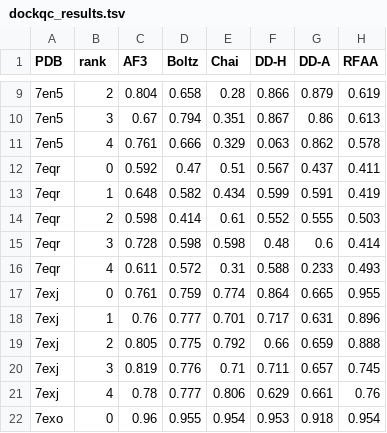
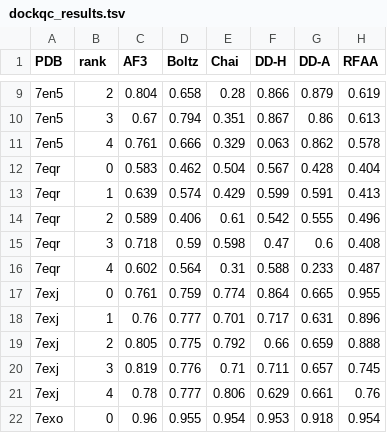
Before and after one commit to swcanner/ubcapin_clean, a TSV file: dockqc_results.tsv, drawn as a sheet; only a part is shown, gaps mark what is left out; the diff covers the shown part only.

```diff
--- a/dockqc_results.tsv
+++ b/dockqc_results.tsv
@@ -11,7 +11,7 @@ PDB	rank	AF3	Boltz	Chai	DD-H	DD-A	RFAA
 7en5	4	0.761	0.666	0.329	0.063	0.862	0.578	
-7eqr	0	0.592	0.47	0.51	0.567	0.437	0.411	
-7eqr	1	0.648	0.582	0.434	0.599	0.591	0.419	
-7eqr	2	0.598	0.414	0.61	0.552	0.555	0.503	
-7eqr	3	0.728	0.598	0.598	0.48	0.6	0.414	
-7eqr	4	0.611	0.572	0.31	0.588	0.233	0.493	
+7eqr	0	0.583	0.462	0.504	0.567	0.428	0.404	
+7eqr	1	0.639	0.574	0.429	0.599	0.591	0.413	
+7eqr	2	0.589	0.406	0.61	0.542	0.555	0.496	
+7eqr	3	0.718	0.59	0.598	0.47	0.6	0.408	
+7eqr	4	0.602	0.564	0.31	0.588	0.233	0.487	
 7exj	0	0.761	0.759	0.774	0.864	0.665	0.955	
```
Also changed, not shown: 125 edited cells elsewhere in this file.
